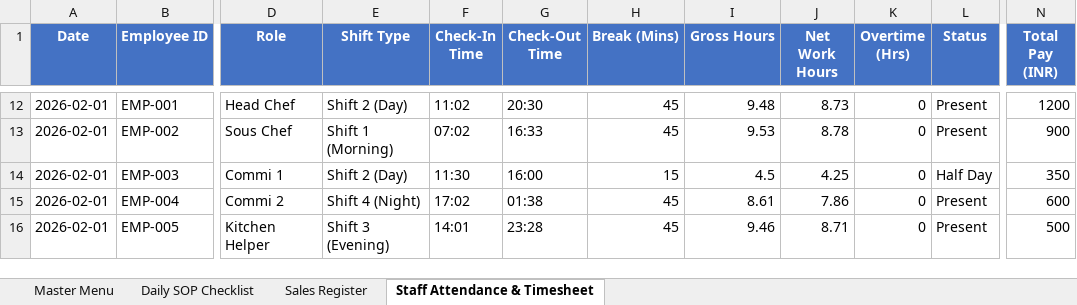
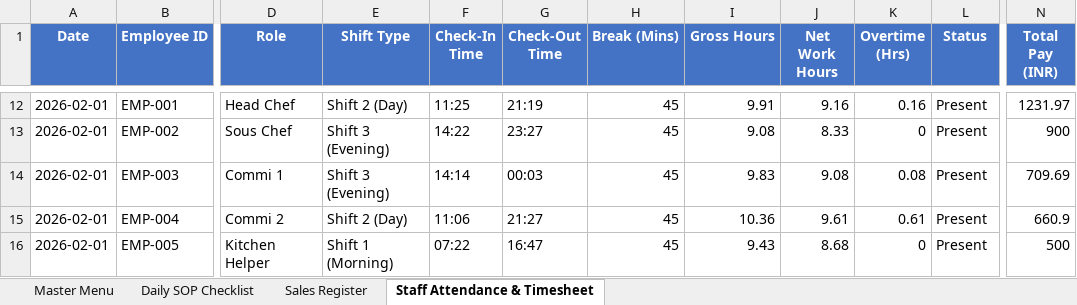
Before and after one commit to barrydeveloperindia-arch/sky_5_kitchen, an Excel workbook: Sky5_Kitchen_Admin_Kit.xlsx, sheet Staff Attendance & Timesheet, drawn as a sheet; only a part is shown, gaps mark what is left out; values as stored, in another font and other column widths than the file's, no borders; the diff covers the shown part only; the diff names each change by its address in the sheet, - before the commit and + after, or states it on an @@ line.

```diff
--- a/Sky5_Kitchen_Admin_Kit.xlsx (sheet Staff Attendance & Timesheet)
+++ b/Sky5_Kitchen_Admin_Kit.xlsx (sheet Staff Attendance & Timesheet)
-F12 (Check-In Time): 11:02
+F12 (Check-In Time): 11:25
-G12 (Check-Out Time): 20:30
+G12 (Check-Out Time): 21:19
-I12 (Gross Hours): 9.48
+I12 (Gross Hours): 9.91
-J12 (Net Work Hours): 8.73
+J12 (Net Work Hours): 9.16
-K12 (Overtime (Hrs)): 0
+K12 (Overtime (Hrs)): 0.16
-N12 (Total Pay (INR)): 1200
+N12 (Total Pay (INR)): 1231.97
-E13 (Shift Type): Shift 1 (Morning)
+E13 (Shift Type): Shift 3 (Evening)
-F13 (Check-In Time): 07:02
+F13 (Check-In Time): 14:22
-G13 (Check-Out Time): 16:33
+G13 (Check-Out Time): 23:27
-I13 (Gross Hours): 9.53
+I13 (Gross Hours): 9.08
-J13 (Net Work Hours): 8.78
+J13 (Net Work Hours): 8.33
-E14 (Shift Type): Shift 2 (Day)
+E14 (Shift Type): Shift 3 (Evening)
-F14 (Check-In Time): 11:30
+F14 (Check-In Time): 14:14
-G14 (Check-Out Time): 16:00
+G14 (Check-Out Time): 00:03
-H14 (Break (Mins)): 15
+H14 (Break (Mins)): 45
-I14 (Gross Hours): 4.5
+I14 (Gross Hours): 9.83
-J14 (Net Work Hours): 4.25
+J14 (Net Work Hours): 9.08
-K14 (Overtime (Hrs)): 0
+K14 (Overtime (Hrs)): 0.08
-L14 (Status): Half Day
+L14 (Status): Present
-N14 (Total Pay (INR)): 350
+N14 (Total Pay (INR)): 709.69
-E15 (Shift Type): Shift 4 (Night)
+E15 (Shift Type): Shift 2 (Day)
-F15 (Check-In Time): 17:02
+F15 (Check-In Time): 11:06
-G15 (Check-Out Time): 01:38
+G15 (Check-Out Time): 21:27
-I15 (Gross Hours): 8.61
+I15 (Gross Hours): 10.36
-J15 (Net Work Hours): 7.86
+J15 (Net Work Hours): 9.61
-K15 (Overtime (Hrs)): 0
+K15 (Overtime (Hrs)): 0.61
-N15 (Total Pay (INR)): 600
+N15 (Total Pay (INR)): 660.9
-E16 (Shift Type): Shift 3 (Evening)
+E16 (Shift Type): Shift 1 (Morning)
-F16 (Check-In Time): 14:01
+F16 (Check-In Time): 07:22
-G16 (Check-Out Time): 23:28
+G16 (Check-Out Time): 16:47
-I16 (Gross Hours): 9.46
+I16 (Gross Hours): 9.43
-J16 (Net Work Hours): 8.71
+J16 (Net Work Hours): 8.68
```
Also changed, not shown: 1 added row, 1 removed row and 415 edited cells elsewhere in this sheet, Sky_5_Kitchen_Combo_Sale_Menu.xlsx, 2 other files.
